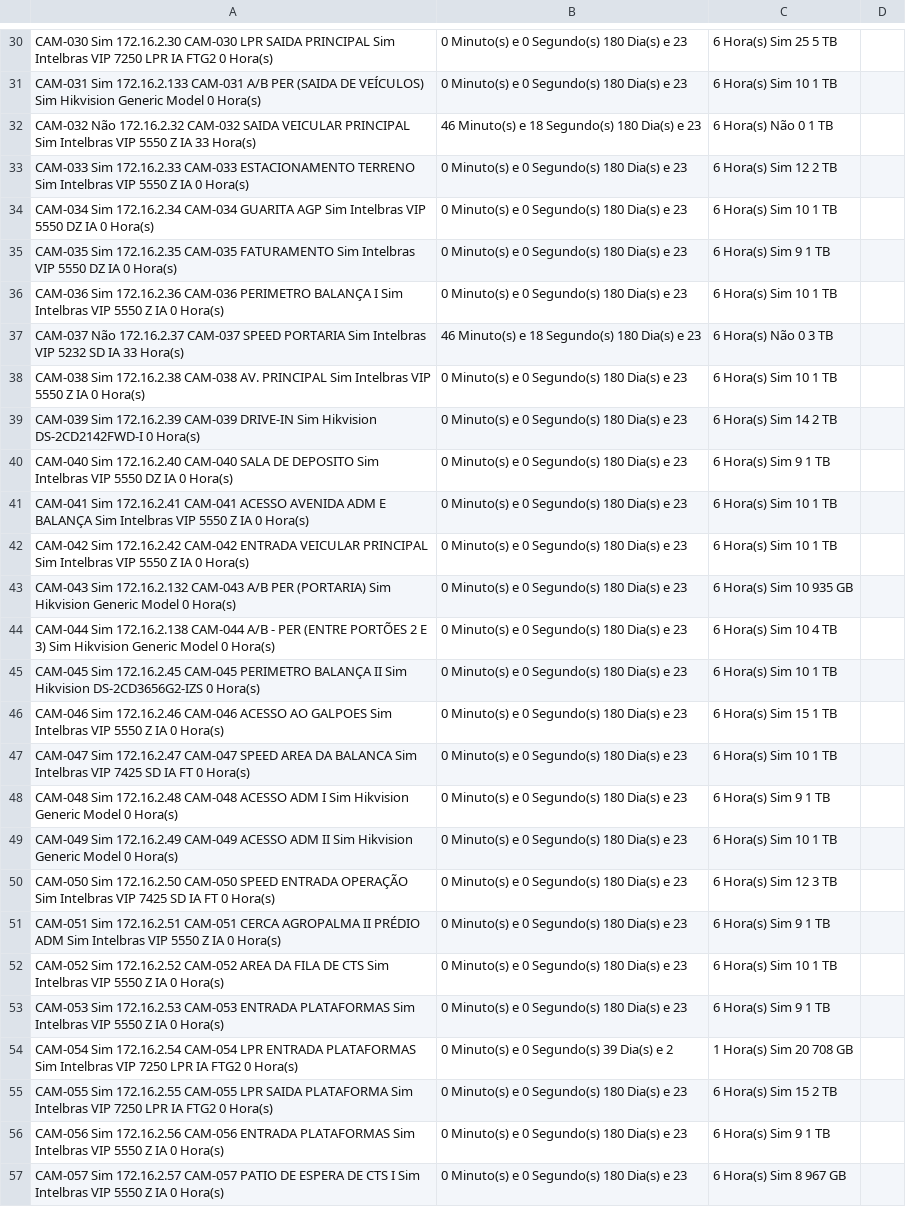
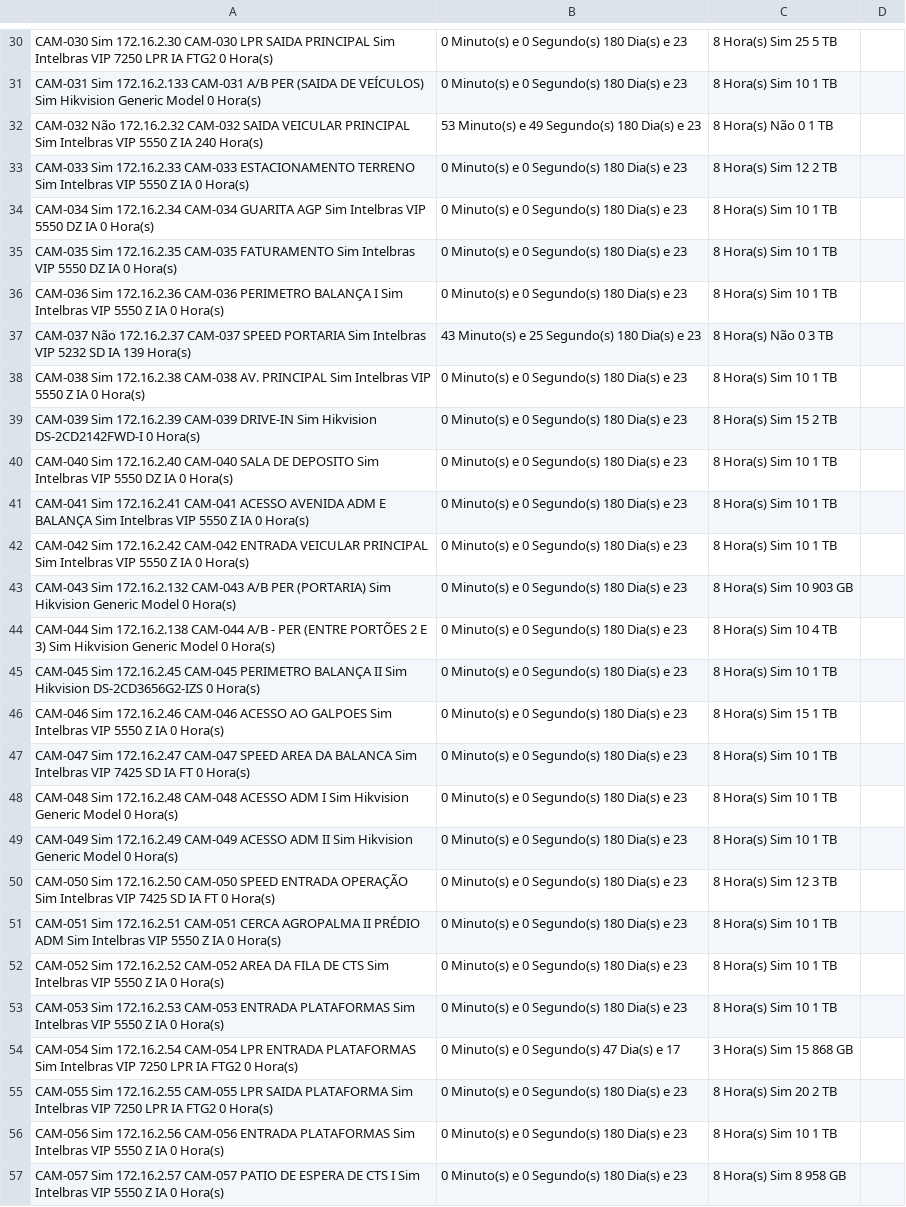
Before and after one commit to gayotecnologia/dashboard-cameras, a CSV file: status_cameras.csv, drawn as a sheet; only a part is shown, gaps mark what is left out; the diff covers the shown part only; the diff names each change by its address in the sheet, - before the commit and + after, or states it on an @@ line.

```diff
--- a/status_cameras.csv
+++ b/status_cameras.csv
-C30: 6 Hora(s) Sim 25 5 TB
+C30: 8 Hora(s) Sim 25 5 TB
-C31: 6 Hora(s) Sim 10 1 TB
+C31: 8 Hora(s) Sim 10 1 TB
-A32: …Z IA 33 Hora(s)
+A32: …Z IA 240 Hora(s)
-B32: 46 Minuto(s) e 18 Segundo(s) 180 Dia(s) e 23
+B32: 53 Minuto(s) e 49 Segundo(s) 180 Dia(s) e 23
-C32: 6 Hora(s) Não 0 1 TB
+C32: 8 Hora(s) Não 0 1 TB
-C33: 6 Hora(s) Sim 12 2 TB
+C33: 8 Hora(s) Sim 12 2 TB
-C34: 6 Hora(s) Sim 10 1 TB
+C34: 8 Hora(s) Sim 10 1 TB
-C35: 6 Hora(s) Sim 9 1 TB
+C35: 8 Hora(s) Sim 10 1 TB
-C36: 6 Hora(s) Sim 10 1 TB
+C36: 8 Hora(s) Sim 10 1 TB
-A37: …SD IA 33 Hora(s)
+A37: …SD IA 139 Hora(s)
-B37: 46 Minuto(s) e 18 Segundo(s) 180 Dia(s) e 23
+B37: 43 Minuto(s) e 25 Segundo(s) 180 Dia(s) e 23
-C37: 6 Hora(s) Não 0 3 TB
+C37: 8 Hora(s) Não 0 3 TB
-C38: 6 Hora(s) Sim 10 1 TB
+C38: 8 Hora(s) Sim 10 1 TB
-C39: 6 Hora(s) Sim 14 2 TB
+C39: 8 Hora(s) Sim 15 2 TB
-C40: 6 Hora(s) Sim 9 1 TB
+C40: 8 Hora(s) Sim 10 1 TB
-C41:C42: 6 Hora(s) Sim 10 1 TB
+C41:C42: 8 Hora(s) Sim 10 1 TB
-C43: 6 Hora(s) Sim 10 935 GB
+C43: 8 Hora(s) Sim 10 903 GB
-C44: 6 Hora(s) Sim 10 4 TB
+C44: 8 Hora(s) Sim 10 4 TB
-C45: 6 Hora(s) Sim 10 1 TB
+C45: 8 Hora(s) Sim 10 1 TB
-C46: 6 Hora(s) Sim 15 1 TB
+C46: 8 Hora(s) Sim 15 1 TB
-C47: 6 Hora(s) Sim 10 1 TB
+C47: 8 Hora(s) Sim 10 1 TB
-C48: 6 Hora(s) Sim 9 1 TB
+C48: 8 Hora(s) Sim 10 1 TB
-C49: 6 Hora(s) Sim 10 1 TB
+C49: 8 Hora(s) Sim 10 1 TB
-C50: 6 Hora(s) Sim 12 3 TB
+C50: 8 Hora(s) Sim 12 3 TB
-C51: 6 Hora(s) Sim 9 1 TB
+C51: 8 Hora(s) Sim 10 1 TB
-C52: 6 Hora(s) Sim 10 1 TB
+C52: 8 Hora(s) Sim 10 1 TB
-C53: 6 Hora(s) Sim 9 1 TB
+C53: 8 Hora(s) Sim 10 1 TB
-B54: 0 Minuto(s) e 0 Segundo(s) 39 Dia(s) e 2
+B54: 0 Minuto(s) e 0 Segundo(s) 47 Dia(s) e 17
-C54: 1 Hora(s) Sim 20 708 GB
+C54: 3 Hora(s) Sim 15 868 GB
-C55: 6 Hora(s) Sim 15 2 TB
+C55: 8 Hora(s) Sim 20 2 TB
-C56: 6 Hora(s) Sim 9 1 TB
+C56: 8 Hora(s) Sim 10 1 TB
-C57: 6 Hora(s) Sim 8 967 GB
+C57: 8 Hora(s) Sim 8 958 GB
```
Also changed, not shown: 162 edited cells elsewhere in this file.
